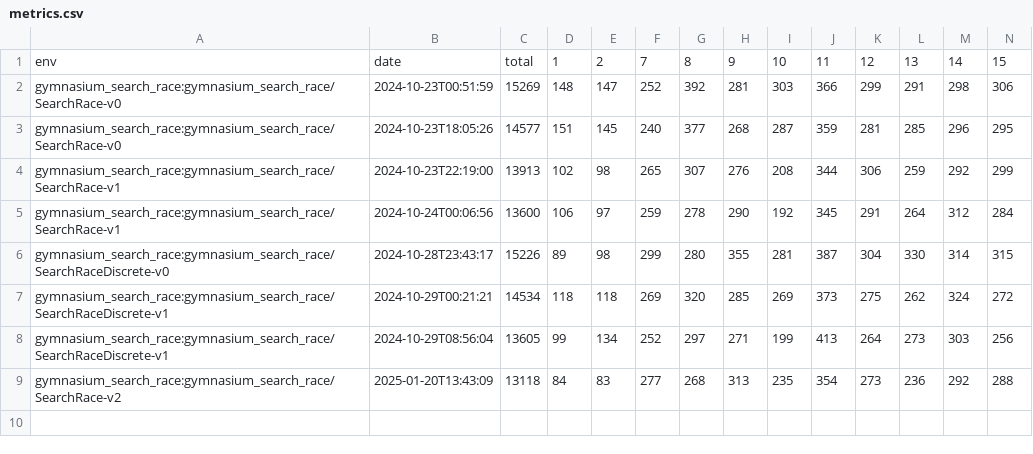
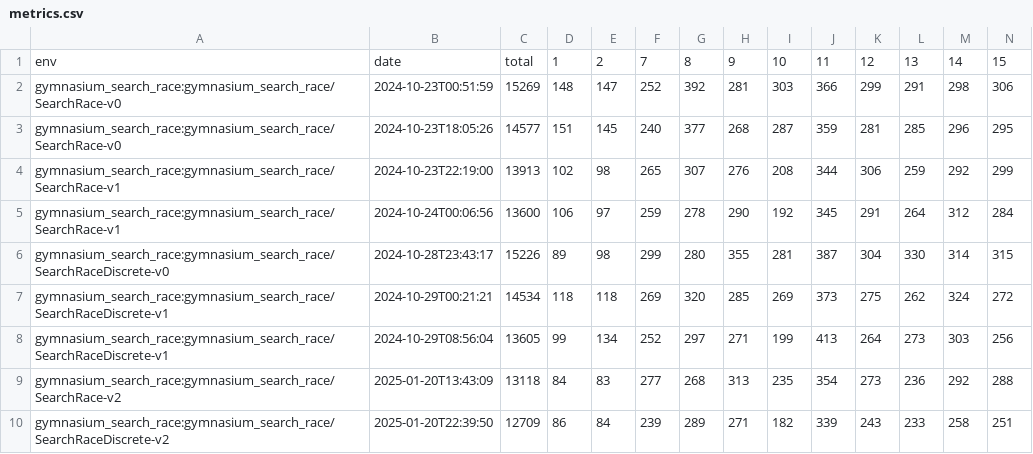
Before and after one commit to Quentin18/gymnasium-search-race, a CSV file: data/metrics.csv, drawn as a sheet; only a part is shown; rows hold the shown columns only; the diff names each change by its address in the sheet, - before the commit and + after, or states it on an @@ line.

Commit message:
chore: update best model for search race discrete and update metrics

```diff
--- a/data/metrics.csv
+++ b/data/metrics.csv
+row 10: gymnasium_search_race:gymnasium_search_race/SearchRaceDiscrete-v2 | 2025-01-20T22:39:50 | 12709 | 86 | 84 | 239 | 289 | 271 | 182 | 339 | 243 | 233 | 258 | 251
```
Also changed, not shown: 2 other files.
